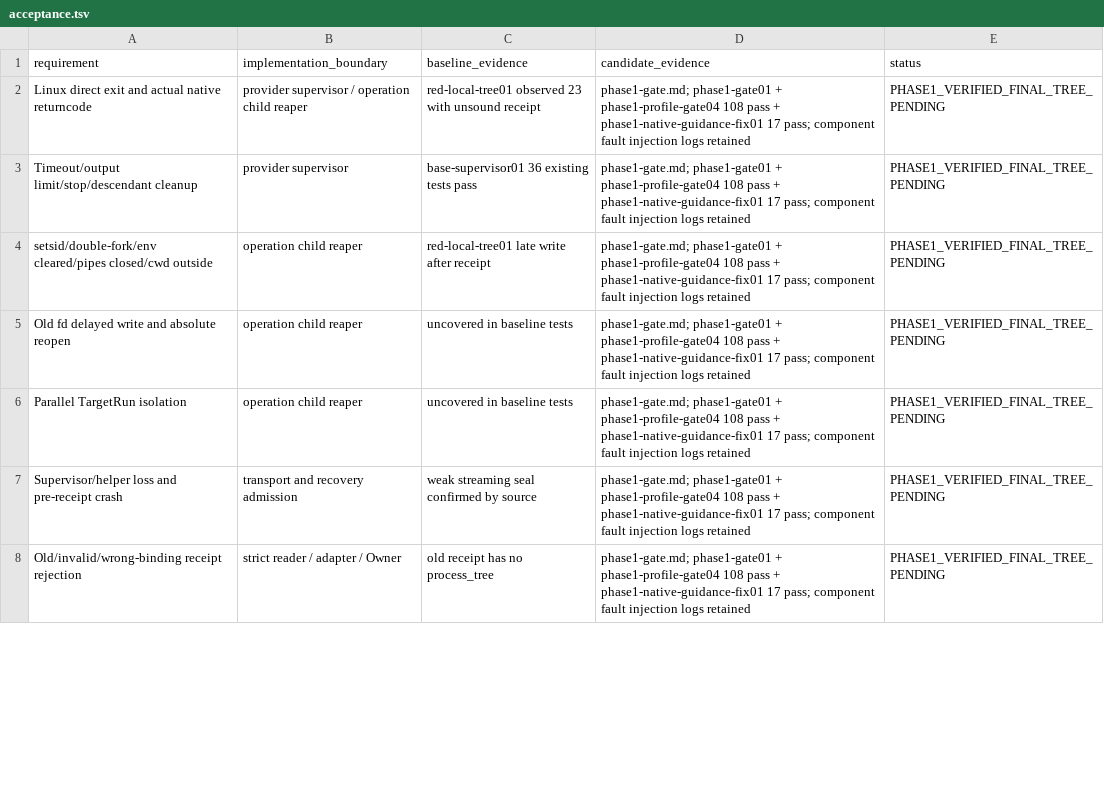
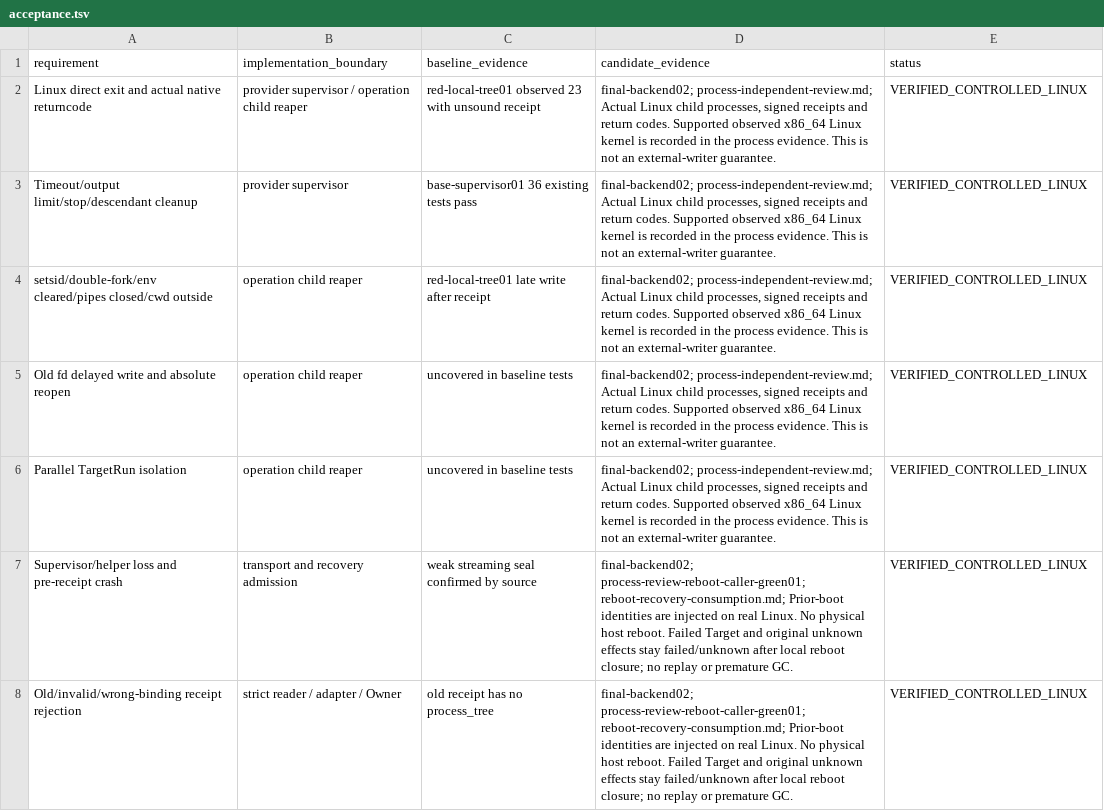
Before and after one commit to 15253a/meta_research, a TSV file: .audit/issue-296/acceptance.tsv, drawn as a sheet; only a part is shown; the diff covers the shown part only.

Commit message:
docs(audit): reconcile final issue 296 evidence and delivery gates

```diff
--- a/.audit/issue-296/acceptance.tsv
+++ b/.audit/issue-296/acceptance.tsv
@@ -1,8 +1,8 @@
 requirement	implementation_boundary	baseline_evidence	candidate_evidence	status
-Linux direct exit and actual native returncode	provider supervisor / operation child reaper	red-local-tree01 observed 23 with unsound receipt	phase1-gate.md; phase1-gate01 + phase1-profile-gate04 108 pass + phase1-native-guidance-fix01 17 pass; component fault injection logs retained	PHASE1_VERIFIED_FINAL_TREE_PENDING
-Timeout/output limit/stop/descendant cleanup	provider supervisor	base-supervisor01 36 existing tests pass	phase1-gate.md; phase1-gate01 + phase1-profile-gate04 108 pass + phase1-native-guidance-fix01 17 pass; component fault injection logs retained	PHASE1_VERIFIED_FINAL_TREE_PENDING
-setsid/double-fork/env cleared/pipes closed/cwd outside	operation child reaper	red-local-tree01 late write after receipt	phase1-gate.md; phase1-gate01 + phase1-profile-gate04 108 pass + phase1-native-guidance-fix01 17 pass; component fault injection logs retained	PHASE1_VERIFIED_FINAL_TREE_PENDING
-Old fd delayed write and absolute reopen	operation child reaper	uncovered in baseline tests	phase1-gate.md; phase1-gate01 + phase1-profile-gate04 108 pass + phase1-native-guidance-fix01 17 pass; component fault injection logs retained	PHASE1_VERIFIED_FINAL_TREE_PENDING
-Parallel TargetRun isolation	operation child reaper	uncovered in baseline tests	phase1-gate.md; phase1-gate01 + phase1-profile-gate04 108 pass + phase1-native-guidance-fix01 17 pass; component fault injection logs retained	PHASE1_VERIFIED_FINAL_TREE_PENDING
-Supervisor/helper loss and pre-receipt crash	transport and recovery admission	weak streaming seal confirmed by source	phase1-gate.md; phase1-gate01 + phase1-profile-gate04 108 pass + phase1-native-guidance-fix01 17 pass; component fault injection logs retained	PHASE1_VERIFIED_FINAL_TREE_PENDING
-Old/invalid/wrong-binding receipt rejection	strict reader / adapter / Owner	old receipt has no process_tree	phase1-gate.md; phase1-gate01 + phase1-profile-gate04 108 pass + phase1-native-guidance-fix01 17 pass; component fault injection logs retained	PHASE1_VERIFIED_FINAL_TREE_PENDING
+Linux direct exit and actual native returncode	provider supervisor / operation child reaper	red-local-tree01 observed 23 with unsound receipt	final-backend02; process-independent-review.md; Actual Linux child processes, signed receipts and return codes. Supported observed x86_64 Linux kernel is recorded in the process evidence. This is not an external-writer guarantee.	VERIFIED_CONTROLLED_LINUX
+Timeout/output limit/stop/descendant cleanup	provider supervisor	base-supervisor01 36 existing tests pass	final-backend02; process-independent-review.md; Actual Linux child processes, signed receipts and return codes. Supported observed x86_64 Linux kernel is recorded in the process evidence. This is not an external-writer guarantee.	VERIFIED_CONTROLLED_LINUX
+setsid/double-fork/env cleared/pipes closed/cwd outside	operation child reaper	red-local-tree01 late write after receipt	final-backend02; process-independent-review.md; Actual Linux child processes, signed receipts and return codes. Supported observed x86_64 Linux kernel is recorded in the process evidence. This is not an external-writer guarantee.	VERIFIED_CONTROLLED_LINUX
+Old fd delayed write and absolute reopen	operation child reaper	uncovered in baseline tests	final-backend02; process-independent-review.md; Actual Linux child processes, signed receipts and return codes. Supported observed x86_64 Linux kernel is recorded in the process evidence. This is not an external-writer guarantee.	VERIFIED_CONTROLLED_LINUX
+Parallel TargetRun isolation	operation child reaper	uncovered in baseline tests	final-backend02; process-independent-review.md; Actual Linux child processes, signed receipts and return codes. Supported observed x86_64 Linux kernel is recorded in the process evidence. This is not an external-writer guarantee.	VERIFIED_CONTROLLED_LINUX
+Supervisor/helper loss and pre-receipt crash	transport and recovery admission	weak streaming seal confirmed by source	final-backend02; process-review-reboot-caller-green01; reboot-recovery-consumption.md; Prior-boot identities are injected on real Linux. No physical host reboot. Failed Target and original unknown effects stay failed/unknown after local reboot closure; no replay or premature GC.	VERIFIED_CONTROLLED_LINUX
+Old/invalid/wrong-binding receipt rejection	strict reader / adapter / Owner	old receipt has no process_tree	final-backend02; process-review-reboot-caller-green01; reboot-recovery-consumption.md; Prior-boot identities are injected on real Linux. No physical host reboot. Failed Target and original unknown effects stay failed/unknown after local reboot closure; no replay or premature GC.	VERIFIED_CONTROLLED_LINUX
```
Also changed, not shown: 36 edited cells elsewhere in this file, 5 other files.
